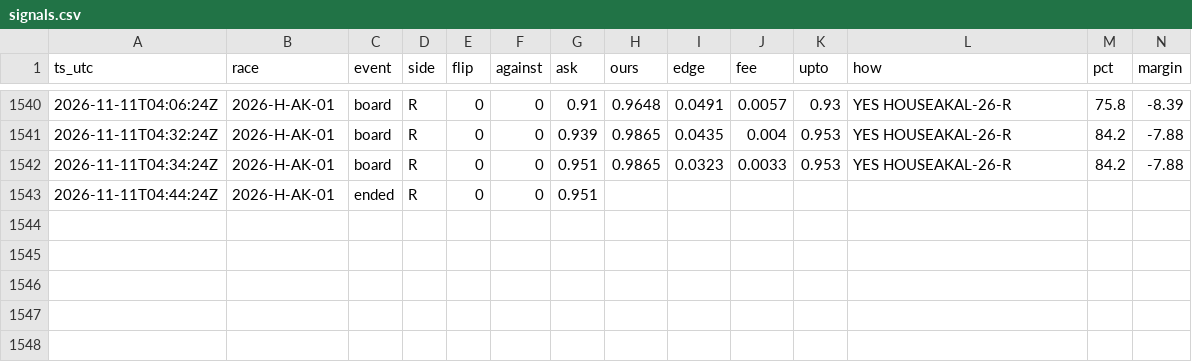
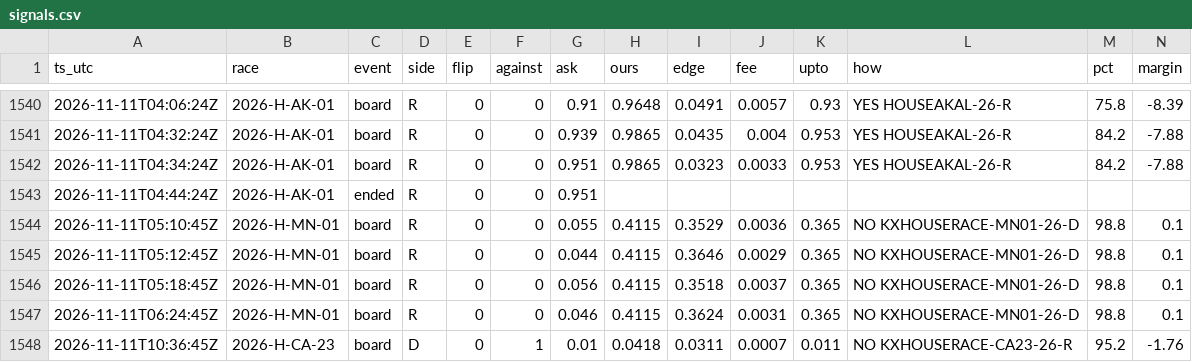
Before and after one commit to pjmerica/house-night-2026, a CSV file: signals.csv, drawn as a sheet; only a part is shown, gaps mark what is left out; rows hold the shown columns only; the diff names each change by its address in the sheet, - before the commit and + after, or states it on an @@ line.

```diff
--- a/signals.csv
+++ b/signals.csv
+row 1544: 2026-11-11T05:10:45Z | 2026-H-MN-01 | board | R | 0 | 0 | 0.055 | 0.4115 | 0.3529 | 0.0036 | 0.365 | NO KXHOUSERACE-MN01-26-D | 98.8 | 0.1
+row 1545: 2026-11-11T05:12:45Z | 2026-H-MN-01 | board | R | 0 | 0 | 0.044 | 0.4115 | 0.3646 | 0.0029 | 0.365 | NO KXHOUSERACE-MN01-26-D | 98.8 | 0.1
+row 1546: 2026-11-11T05:18:45Z | 2026-H-MN-01 | board | R | 0 | 0 | 0.056 | 0.4115 | 0.3518 | 0.0037 | 0.365 | NO KXHOUSERACE-MN01-26-D | 98.8 | 0.1
+row 1547: 2026-11-11T06:24:45Z | 2026-H-MN-01 | board | R | 0 | 0 | 0.046 | 0.4115 | 0.3624 | 0.0031 | 0.365 | NO KXHOUSERACE-MN01-26-D | 98.8 | 0.1
+row 1548: 2026-11-11T10:36:45Z | 2026-H-CA-23 | board | D | 0 | 1 | 0.01 | 0.0418 | 0.0311 | 0.0007 | 0.011 | NO KXHOUSERACE-CA23-26-R | 95.2 | -1.76
```
Also changed, not shown: 35 other files.
